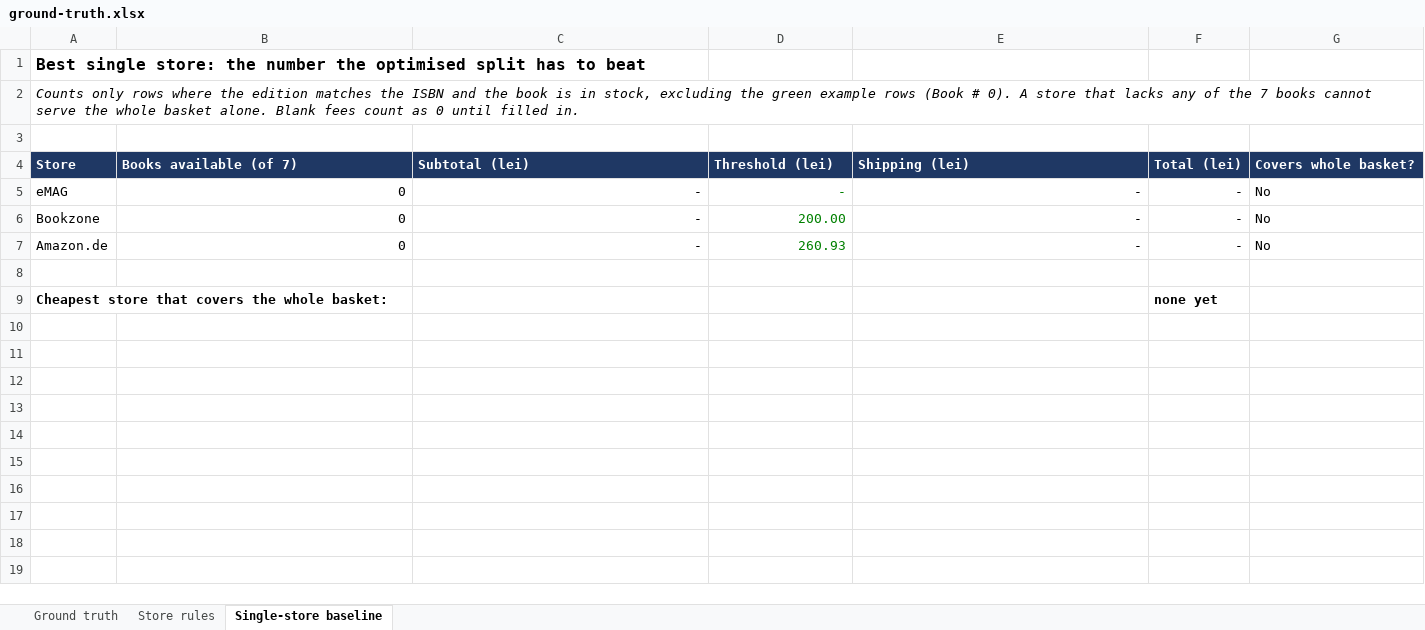
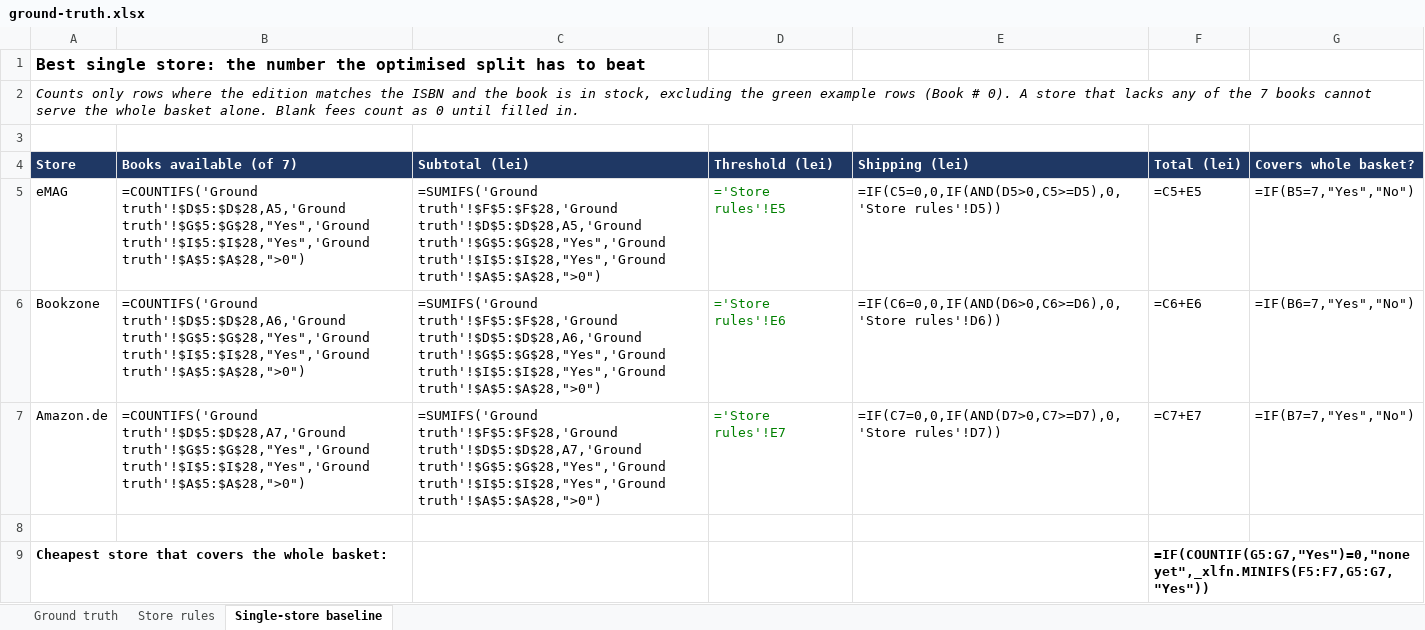
Before and after one commit to an-otter-lab/omnibasket, an Excel workbook: docs/ground-truth.xlsx, sheet Single-store baseline, drawn as a sheet; values as stored, in another font and other column widths than the file's, no borders; formulas without a stored value are shown as written; the diff names each change by its address in the sheet, - before the commit and + after, or states it on an @@ line.

Commit message:
Ground truth: seven demo books checked (Amazon.com plus eMAG for the Romanian one)

```diff
--- a/docs/ground-truth.xlsx (sheet Single-store baseline)
+++ b/docs/ground-truth.xlsx (sheet Single-store baseline)
-B5 (Books available (of 7)): 0
+B5 (Books available (of 7)): =COUNTIFS('Ground truth'!$D$5:$D$28,A5,'Ground truth'!$G$5:$G$28,"Yes",'Ground truth'!$I$5:$I$28,"Yes",'Ground truth'!$A$5:$A$28,">0")
-C5 (Subtotal (lei)): -
+C5 (Subtotal (lei)): =SUMIFS('Ground truth'!$F$5:$F$28,'Ground truth'!$D$5:$D$28,A5,'Ground truth'!$G$5:$G$28,"Yes",'Ground truth'!$I$5:$I$28,"Yes",'Ground truth'!$A$5:$A$28,">0")
-D5 (Threshold (lei)): -
+D5 (Threshold (lei)): ='Store rules'!E5
-E5 (Shipping (lei)): -
+E5 (Shipping (lei)): =IF(C5=0,0,IF(AND(D5>0,C5>=D5),0,'Store rules'!D5))
-F5 (Total (lei)): -
+F5 (Total (lei)): =C5+E5
-G5 (Covers whole basket?): No
+G5 (Covers whole basket?): =IF(B5=7,"Yes","No")
-B6 (Books available (of 7)): 0
+B6 (Books available (of 7)): =COUNTIFS('Ground truth'!$D$5:$D$28,A6,'Ground truth'!$G$5:$G$28,"Yes",'Ground truth'!$I$5:$I$28,"Yes",'Ground truth'!$A$5:$A$28,">0")
-C6 (Subtotal (lei)): -
+C6 (Subtotal (lei)): =SUMIFS('Ground truth'!$F$5:$F$28,'Ground truth'!$D$5:$D$28,A6,'Ground truth'!$G$5:$G$28,"Yes",'Ground truth'!$I$5:$I$28,"Yes",'Ground truth'!$A$5:$A$28,">0")
-D6 (Threshold (lei)): 200.00
+D6 (Threshold (lei)): ='Store rules'!E6
-E6 (Shipping (lei)): -
+E6 (Shipping (lei)): =IF(C6=0,0,IF(AND(D6>0,C6>=D6),0,'Store rules'!D6))
-F6 (Total (lei)): -
+F6 (Total (lei)): =C6+E6
-G6 (Covers whole basket?): No
+G6 (Covers whole basket?): =IF(B6=7,"Yes","No")
-B7 (Books available (of 7)): 0
+B7 (Books available (of 7)): =COUNTIFS('Ground truth'!$D$5:$D$28,A7,'Ground truth'!$G$5:$G$28,"Yes",'Ground truth'!$I$5:$I$28,"Yes",'Ground truth'!$A$5:$A$28,">0")
-C7 (Subtotal (lei)): -
+C7 (Subtotal (lei)): =SUMIFS('Ground truth'!$F$5:$F$28,'Ground truth'!$D$5:$D$28,A7,'Ground truth'!$G$5:$G$28,"Yes",'Ground truth'!$I$5:$I$28,"Yes",'Ground truth'!$A$5:$A$28,">0")
-D7 (Threshold (lei)): 260.93
+D7 (Threshold (lei)): ='Store rules'!E7
-E7 (Shipping (lei)): -
+E7 (Shipping (lei)): =IF(C7=0,0,IF(AND(D7>0,C7>=D7),0,'Store rules'!D7))
-F7 (Total (lei)): -
+F7 (Total (lei)): =C7+E7
-G7 (Covers whole basket?): No
+G7 (Covers whole basket?): =IF(B7=7,"Yes","No")
-F9 (Total (lei)): none yet
+F9 (Total (lei)): =IF(COUNTIF(G5:G7,"Yes")=0,"none yet",_xlfn.MINIFS(F5:F7,G5:G7,"Yes"))
```
Also changed, not shown: sheet Ground truth, charts or pictures.
